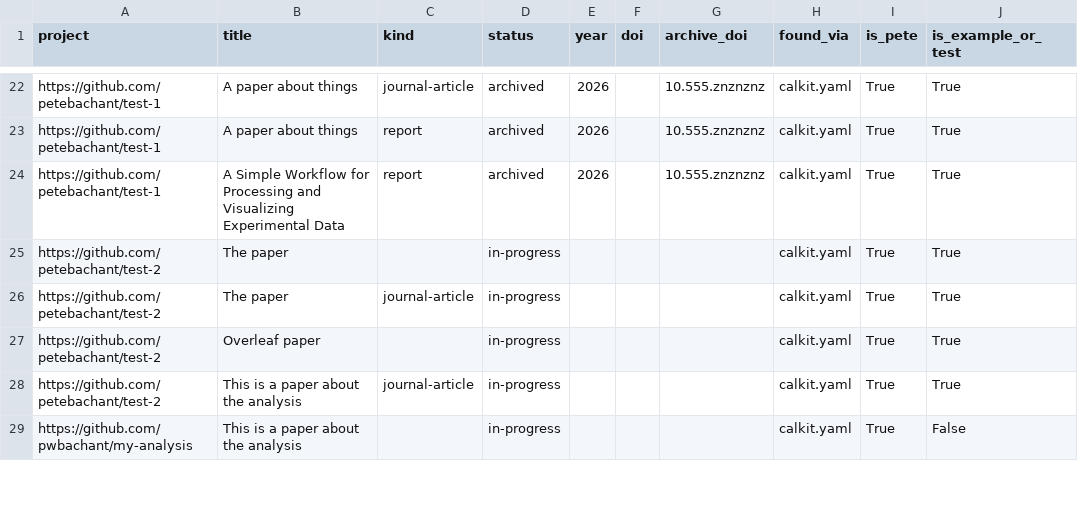
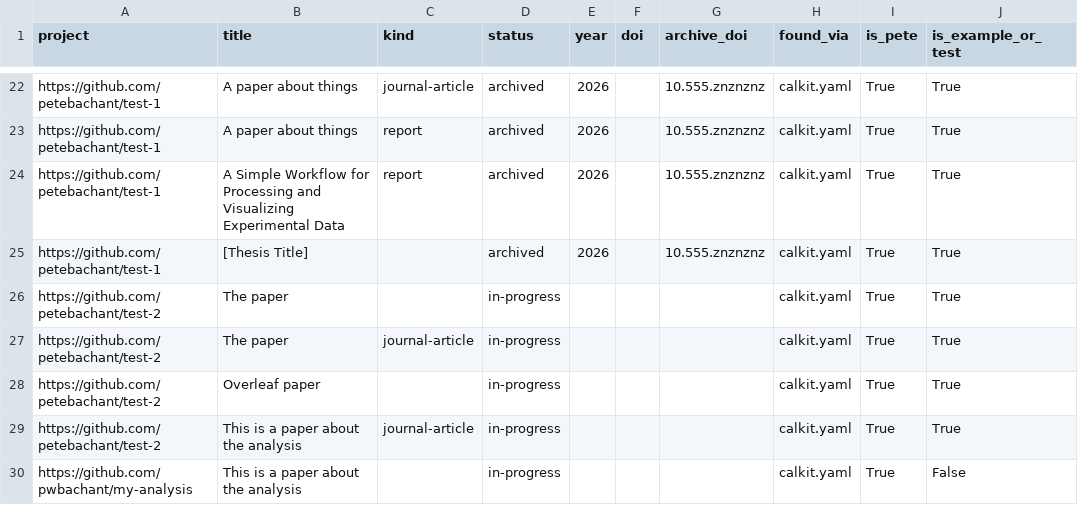
Before and after one commit to calkit/calkit, a CSV file: data/calkit-projects/papers.csv, drawn as a sheet; only a part is shown, gaps mark what is left out; the diff names each change by its address in the sheet, - before the commit and + after, or states it on an @@ line.

```diff
--- a/data/calkit-projects/papers.csv
+++ b/data/calkit-projects/papers.csv
+row 25: https://github.com/petebachant/test-1 | [Thesis Title] |  | archived | 2026 |  | 10.555.znznznz | calkit.yaml | True | True
```
Also changed, not shown: data/calkit-projects/projects.csv, 4 other files.
